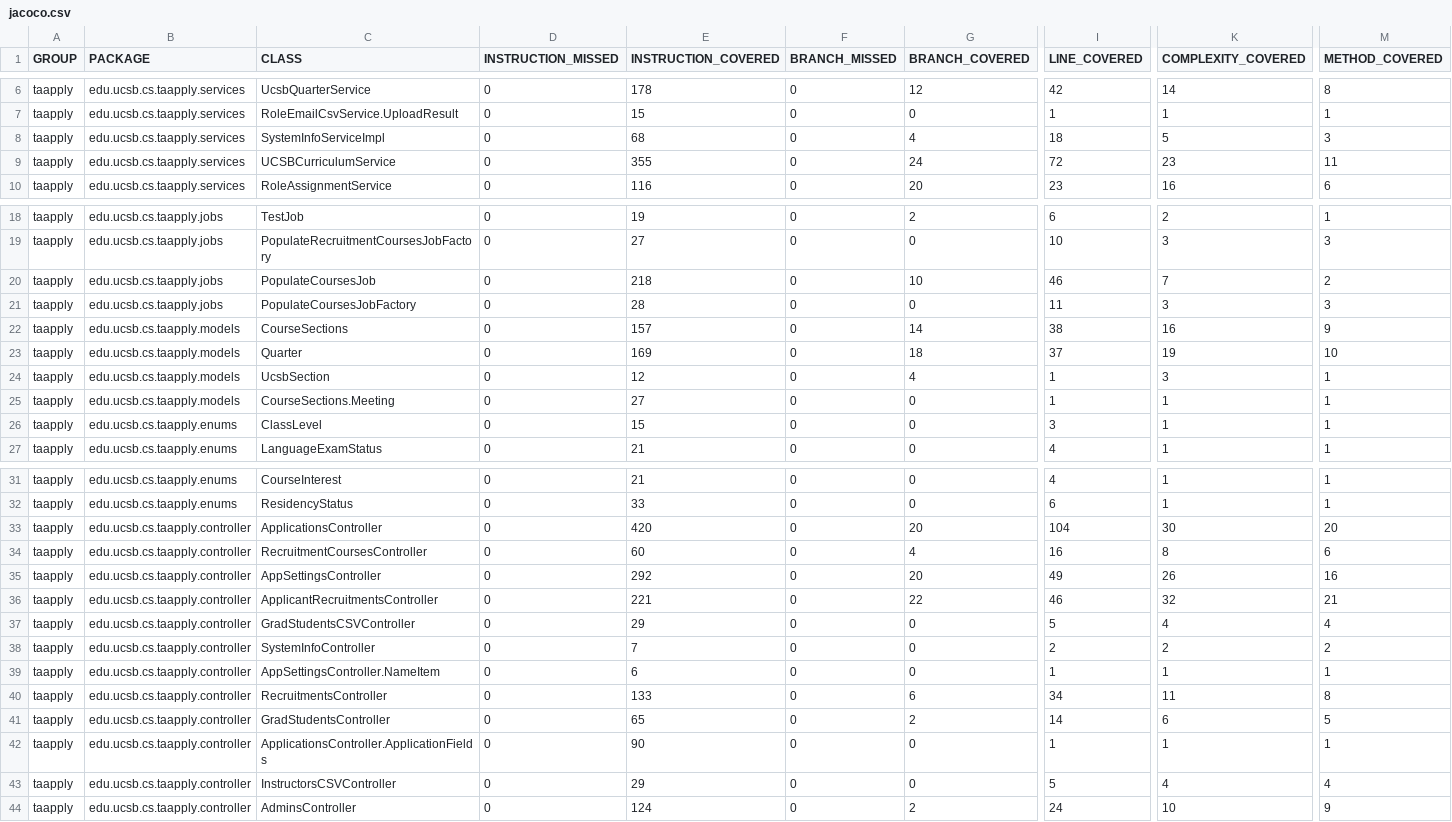
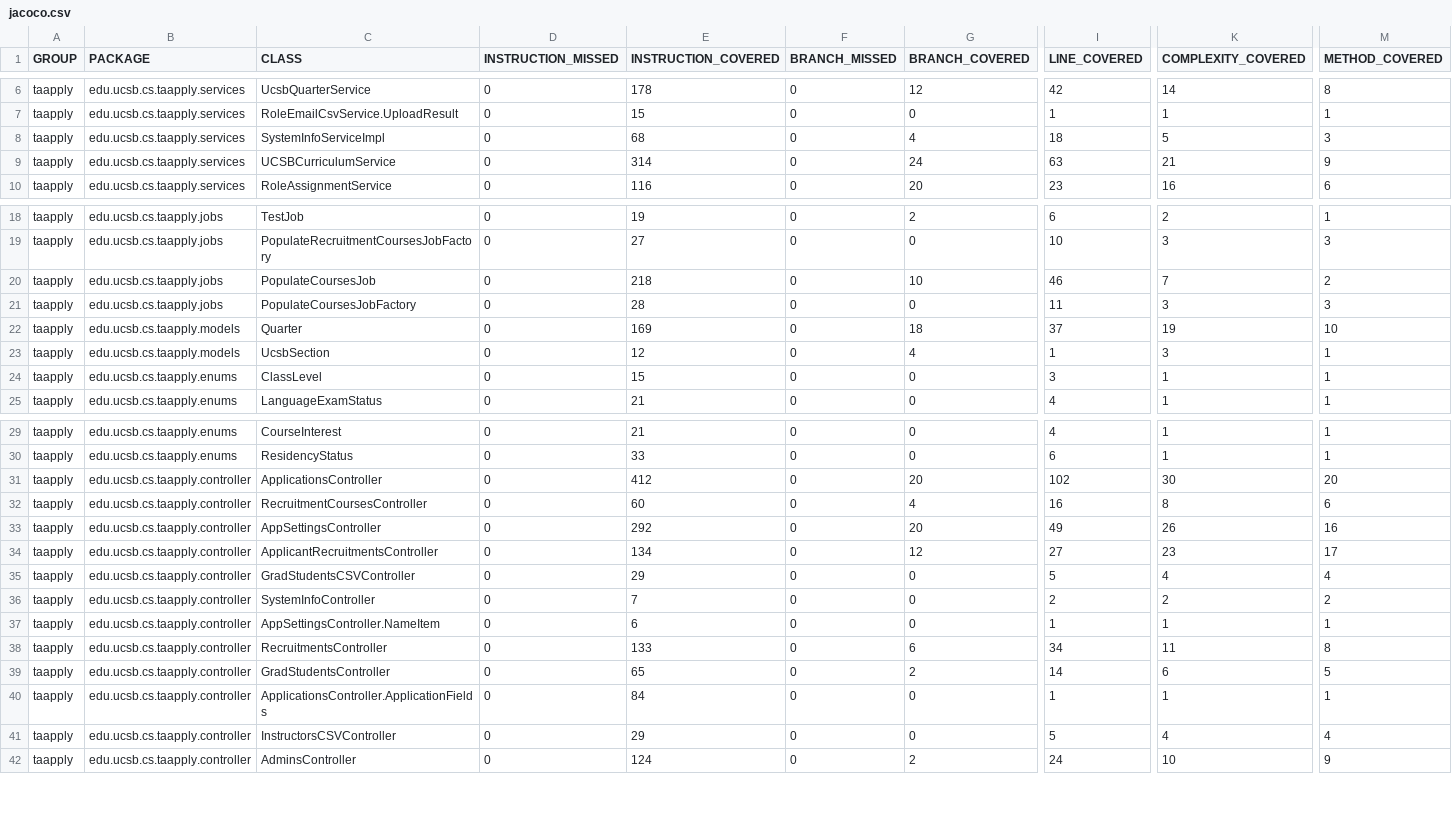
Before and after one commit to ucsb-cs156/proj-ta-apply, a CSV file: jacoco/jacoco.csv, drawn as a sheet; only a part is shown, gaps mark what is left out; removed rows and columns are numbered as before the commit, all else as after; rows hold the shown columns only; the diff names each change by its address in the sheet, - before the commit and + after, or states it on an @@ line.

Commit message:
Deploying to gh-pages from @ ucsb-cs156/proj-ta-apply@2827cef7925d9d70dfd6cc871eab2ea9115dc1f8 🚀

```diff
--- a/jacoco/jacoco.csv
+++ b/jacoco/jacoco.csv
-E9 (INSTRUCTION_COVERED): 355
+E9 (INSTRUCTION_COVERED): 314
-I9 (LINE_COVERED): 72
+I9 (LINE_COVERED): 63
-K9 (COMPLEXITY_COVERED): 23
+K9 (COMPLEXITY_COVERED): 21
-M9 (METHOD_COVERED): 11
+M9 (METHOD_COVERED): 9
-row 22: taapply | edu.ucsb.cs.taapply.models | CourseSections | 0 | 157 | 0 | 14 | 38 | 16 | 9
-row 25: taapply | edu.ucsb.cs.taapply.models | CourseSections.Meeting | 0 | 27 | 0 | 0 | 1 | 1 | 1
-E31 (INSTRUCTION_COVERED): 420
+E31 (INSTRUCTION_COVERED): 412
-I31 (LINE_COVERED): 104
+I31 (LINE_COVERED): 102
-E34 (INSTRUCTION_COVERED): 221
+E34 (INSTRUCTION_COVERED): 134
-G34 (BRANCH_COVERED): 22
+G34 (BRANCH_COVERED): 12
-I34 (LINE_COVERED): 46
+I34 (LINE_COVERED): 27
-K34 (COMPLEXITY_COVERED): 32
+K34 (COMPLEXITY_COVERED): 23
-M34 (METHOD_COVERED): 21
+M34 (METHOD_COVERED): 17
-E40 (INSTRUCTION_COVERED): 90
+E40 (INSTRUCTION_COVERED): 84
```
Also changed, not shown: 19 other files.
